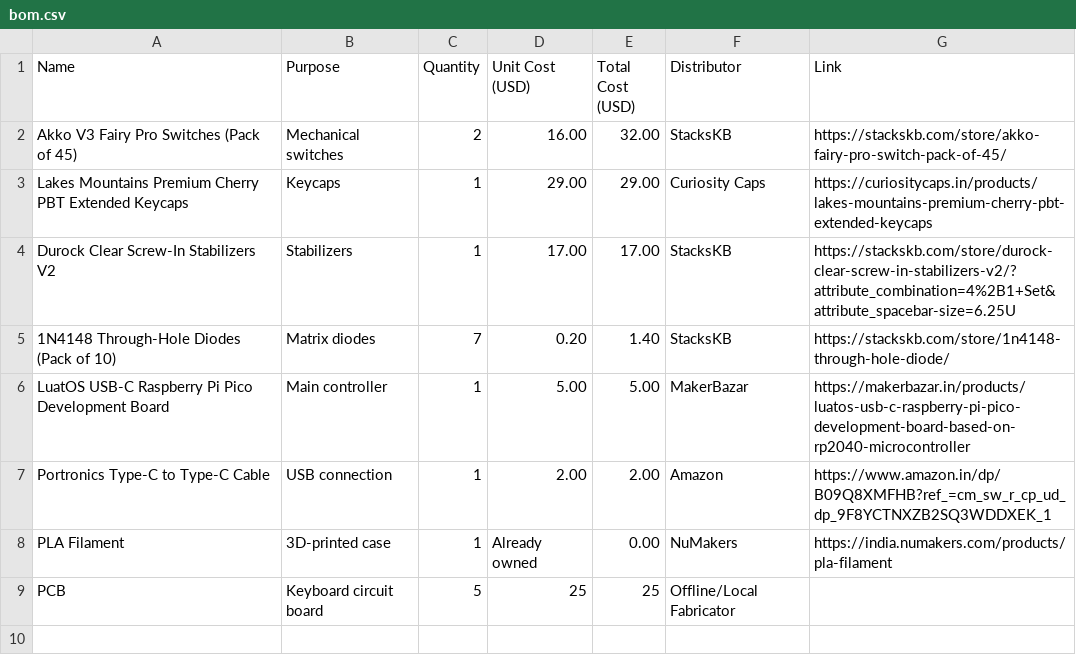
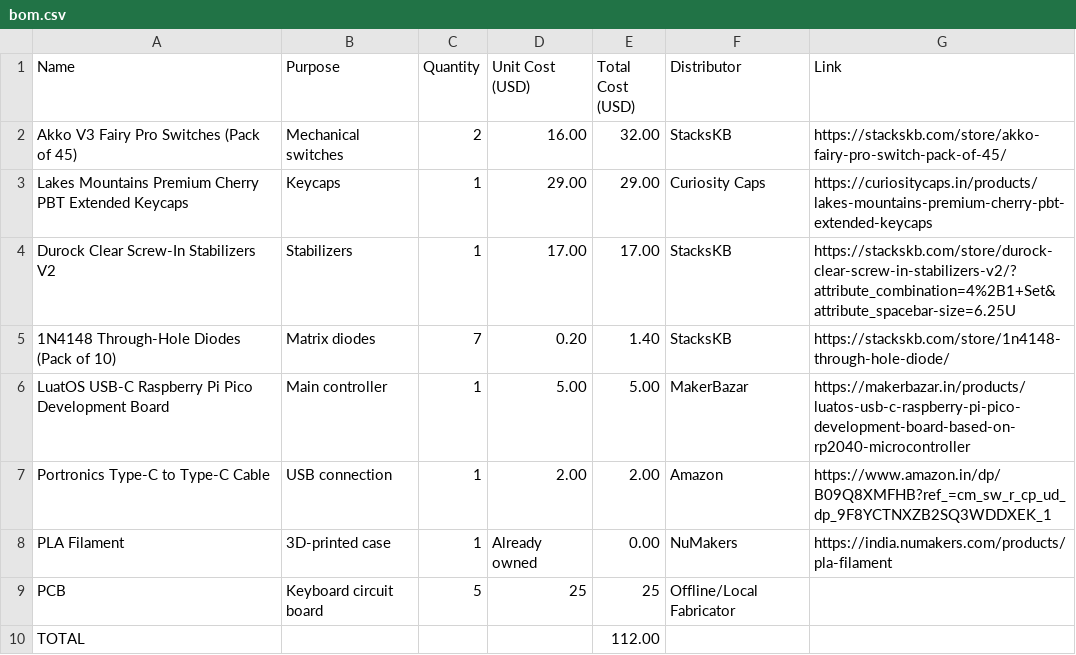
Before and after one commit to Flux3tor/kaze, a CSV file: bom.csv, drawn as a sheet.

Commit message:
update BOM

```diff
--- a/bom.csv
+++ b/bom.csv
@@ -9 +9,2 @@
     PCB,Keyboard circuit board,5,25,25,Offline/Local Fabricator,
+    TOTAL,,,,112.00,,
```
